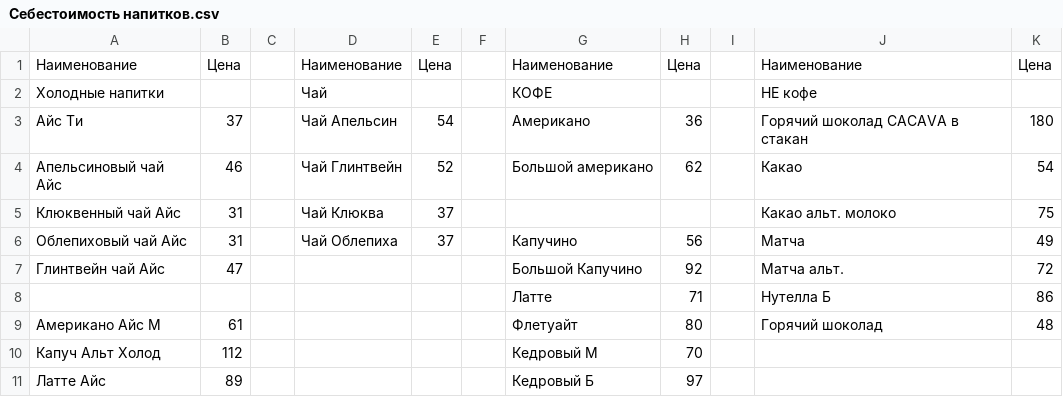
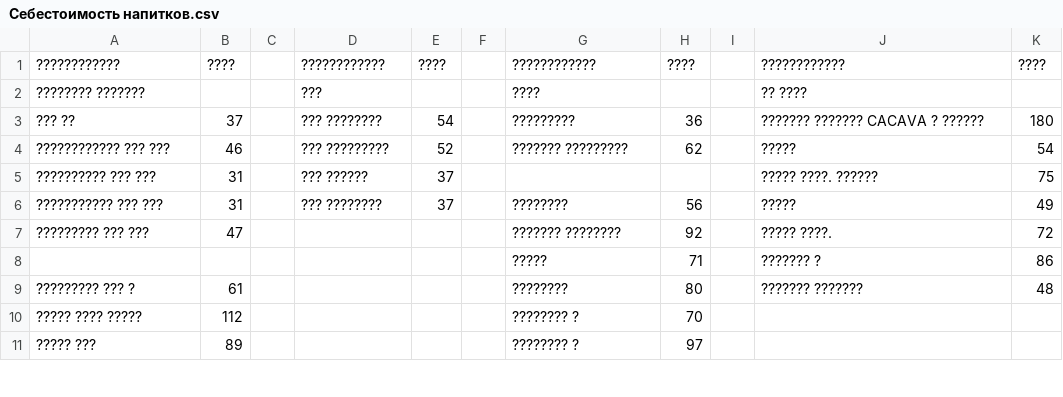
Before and after one commit to AlexPoAi/VK-offee, a CSV file: knowledge-base/БАР/Себестоимость напитков.csv, drawn as a sheet; only a part is shown; the diff covers the shown part only.

Commit message:
Sync: Себестоимость напитков from Google Drive

```diff
--- a/knowledge-base/БАР/Себестоимость напитков.csv
+++ b/knowledge-base/БАР/Себестоимость напитков.csv
@@ -1,11 +1,11 @@
-Наименование,Цена,,Наименование,Цена,,Наименование,Цена,,Наименование,Цена
- Холодные напитки,,, Чай,,, КОФЕ,,, НЕ кофе,
-Айс Ти,37,,Чай Апельсин,54,,Американо,36,,Горячий шоколад CACAVA в стакан ,180
-Апельсиновый чай Айс,46,,Чай Глинтвейн,52,,Большой американо,62,,Какао ,54
-Клюквенный чай Айс,31,,Чай Клюква,37,,,,,Какао альт. молоко,75
-Облепиховый чай Айс,31,,Чай Облепиха,37,,Капучино,56,,Матча,49
-Глинтвейн чай Айс,47,,,,,Большой Капучино,92,,Матча альт. ,72
-,,,,,,Латте,71,,Нутелла Б,86
-Американо Айс М,61,,,,,Флетуайт,80,,Горячий шоколад ,48
-Капуч Альт Холод,112,,,,,Кедровый М,70,,,
-Латте Айс,89,,,,,Кедровый Б,97,,,
+????????????,????,,????????????,????,,????????????,????,,????????????,????
+ ???????? ???????,,, ???,,, ????,,, ?? ????,
+??? ??,37,,??? ????????,54,,?????????,36,,??????? ??????? CACAVA ? ?????? ,180
+???????????? ??? ???,46,,??? ?????????,52,,??????? ?????????,62,,????? ,54
+?????????? ??? ???,31,,??? ??????,37,,,,,????? ????. ??????,75
+??????????? ??? ???,31,,??? ????????,37,,????????,56,,?????,49
+????????? ??? ???,47,,,,,??????? ????????,92,,????? ????. ,72
+,,,,,,?????,71,,??????? ?,86
+????????? ??? ?,61,,,,,????????,80,,??????? ??????? ,48
+????? ???? ?????,112,,,,,???????? ?,70,,,
+????? ???,89,,,,,???????? ?,97,,,
```
Also changed, not shown: 2 added rows, 2 removed rows and 36 edited cells elsewhere in this file.
